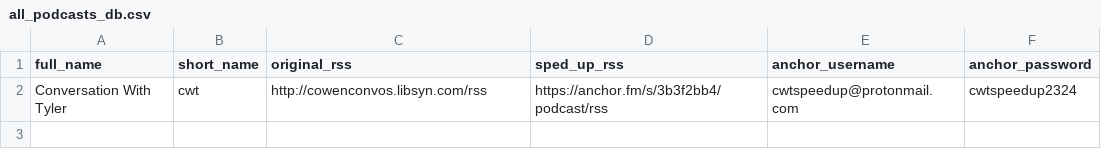
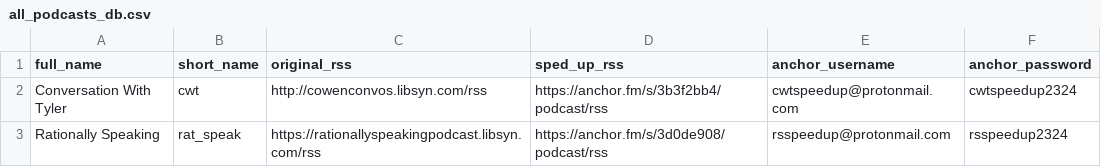
Before and after one commit to LeoGrin/PodcastSpeedup, a CSV file: download_and_upload/podcasts/podcasts_db/all_podcasts_db.csv, drawn as a sheet.

Commit message:
new upload + description formatting

```diff
--- a/download_and_upload/podcasts/podcasts_db/all_podcasts_db.csv
+++ b/download_and_upload/podcasts/podcasts_db/all_podcasts_db.csv
@@ -2 +2,2 @@ full_name,short_name,original_rss,sped_up_rss,anchor_username,anchor_password
 Conversation With Tyler,cwt,http://cowenconvos.libsyn.com/rss,https://anchor.fm/s/3b3f2bb4/podcast/rss,cwtspeedup@protonmail.com,cwtspeedup2324
+Rationally Speaking,rat_speak,https://rationallyspeakingpodcast.libsyn.com/rss,https://anchor.fm/s/3d0de908/podcast/rss,rsspeedup@protonmail.com,rsspeedup2324
```
Also changed, not shown: 5 other files.
